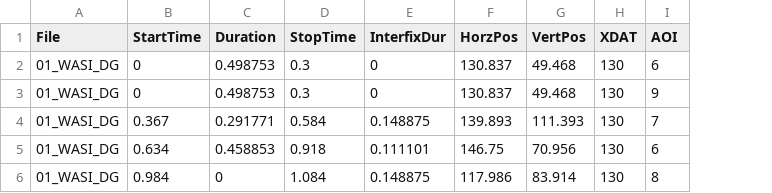
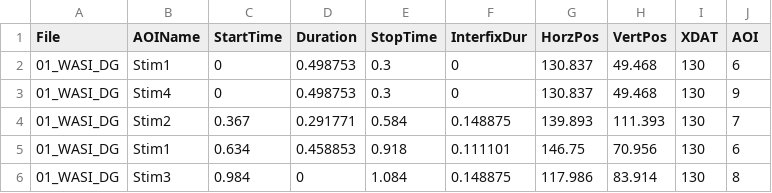
Before and after one commit to ItsmeHJB/DSP-Project, a CSV file: Gazemap gen/SampleData/EyeData.csv, drawn as a sheet; the diff names each change by its address in the sheet, - before the commit and + after, or states it on an @@ line.

Commit message:
Python code is producing images using the test data

```diff
--- a/Gazemap gen/SampleData/EyeData.csv
+++ b/Gazemap gen/SampleData/EyeData.csv
+column B (AOIName), rows 2-6: Stim1 | Stim4 | Stim2 | Stim1 | Stim3
```
Also changed, not shown: 3 other files.
